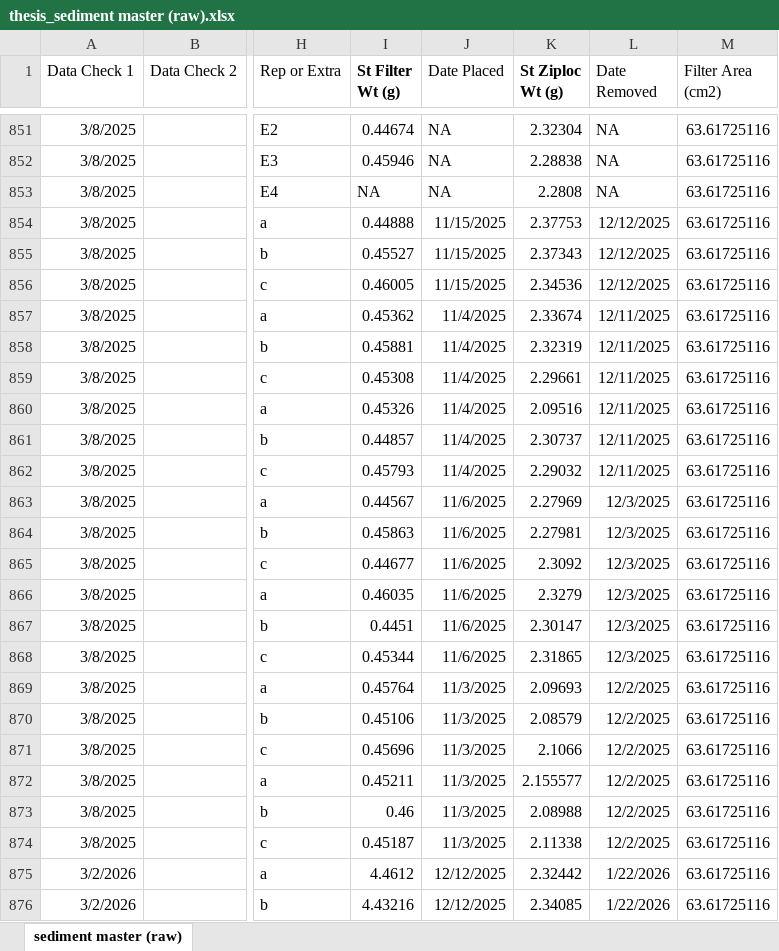
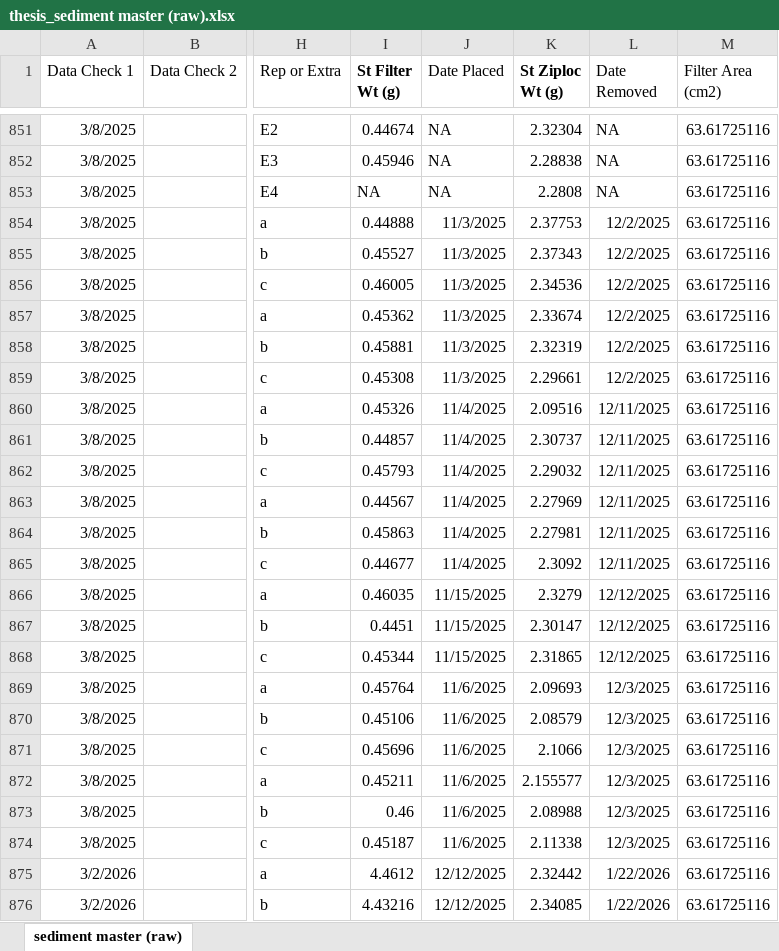
Before and after one commit to Smillersfsu/DepositionSFB, an Excel workbook: data/thesis_sediment master (raw).xlsx, sheet sediment master (raw), drawn as a sheet; only a part is shown, gaps mark what is left out; values as stored, in another font and other column widths than the file's, no borders; the diff names each change by its address in the sheet, - before the commit and + after, or states it on an @@ line.

```diff
--- a/data/thesis_sediment master (raw).xlsx (sheet sediment master (raw))
+++ b/data/thesis_sediment master (raw).xlsx (sheet sediment master (raw))
-J854:J856 (Date Placed): 11/15/2025
+J854:J856 (Date Placed): 11/3/2025
-L854:L856 (Date Removed): 12/12/2025
+L854:L856 (Date Removed): 12/2/2025
-J857:J859 (Date Placed): 11/4/2025
+J857:J859 (Date Placed): 11/3/2025
-L857:L859 (Date Removed): 12/11/2025
+L857:L859 (Date Removed): 12/2/2025
-J863:J865 (Date Placed): 11/6/2025
+J863:J865 (Date Placed): 11/4/2025
-L863:L865 (Date Removed): 12/3/2025
+L863:L865 (Date Removed): 12/11/2025
-J866:J868 (Date Placed): 11/6/2025
+J866:J868 (Date Placed): 11/15/2025
-L866:L868 (Date Removed): 12/3/2025
+L866:L868 (Date Removed): 12/12/2025
-J869:J874 (Date Placed): 11/3/2025
+J869:J874 (Date Placed): 11/6/2025
-L869:L874 (Date Removed): 12/2/2025
+L869:L874 (Date Removed): 12/3/2025
```
Also changed, not shown: data/thesis_sediment master with calc (raw).xlsx, 15 other files.
